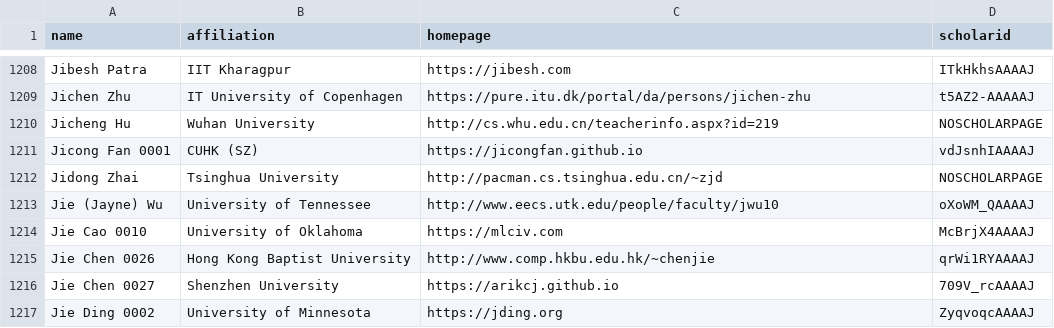
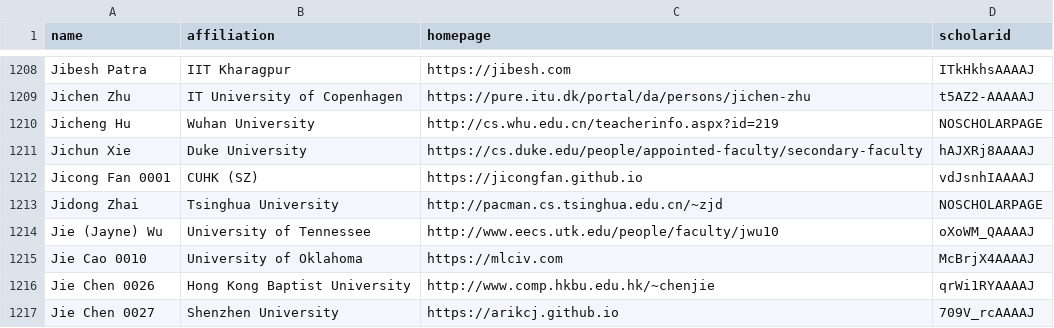
Before and after one commit to LiuFang816/CSrankings, a CSV file: csrankings-j.csv, drawn as a sheet; only a part is shown, gaps mark what is left out; the shorter side is filled out with more unchanged rows.

```diff
--- a/csrankings-j.csv
+++ b/csrankings-j.csv
@@ -1210,2 +1210,3 @@ Jichen Zhu,IT University of Copenhagen,https://pure.itu.dk/portal/da/persons/jic
 Jicheng Hu,Wuhan University,http://cs.whu.edu.cn/teacherinfo.aspx?id=219,NOSCHOLARPAGE
+Jichun Xie,Duke University,https://cs.duke.edu/people/appointed-faculty/secondary-faculty,hAJXRj8AAAAJ
 Jicong Fan 0001,CUHK (SZ),https://jicongfan.github.io,vdJsnhIAAAAJ
```
Also changed, not shown: csrankings-a.csv, csrankings-f.csv, 4 other files.
